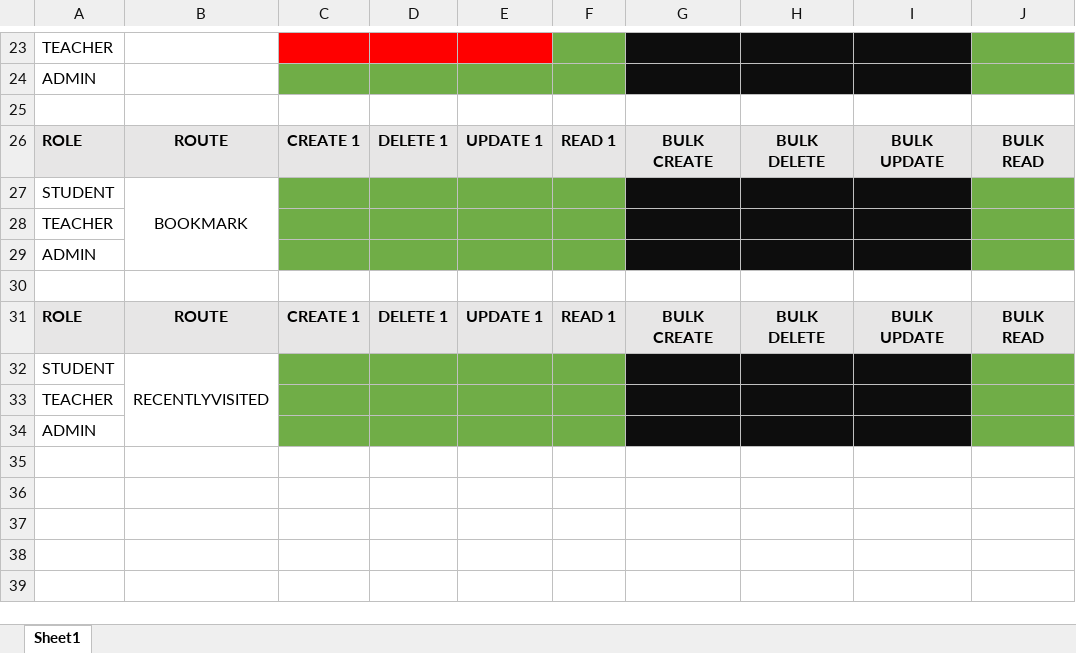
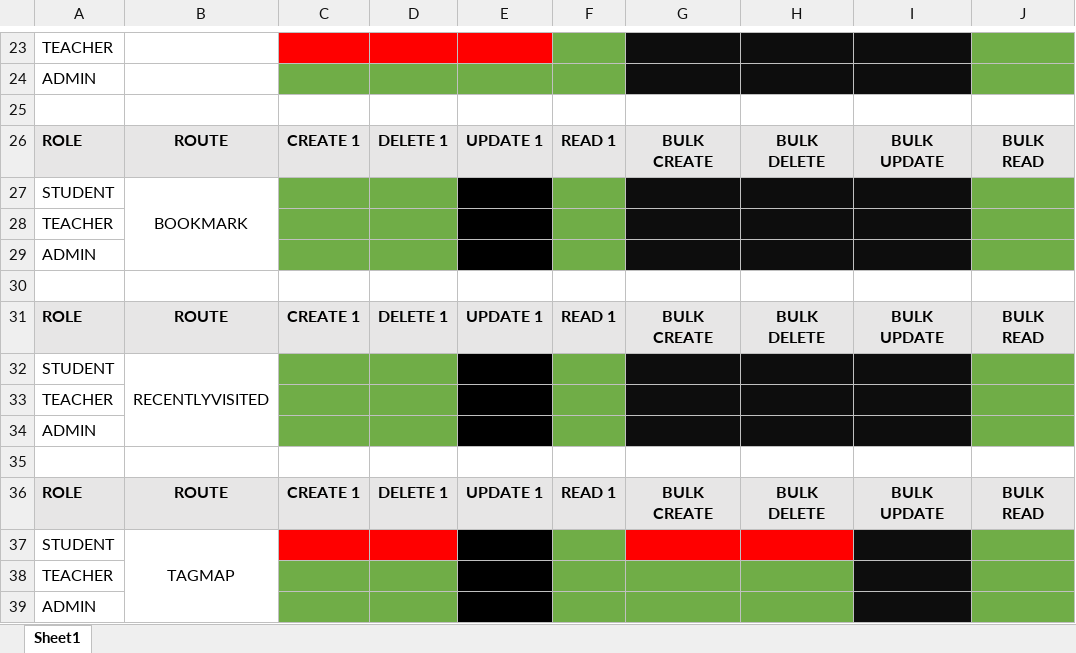
Before and after one commit to Dulwich-Bookings/Dulwich-Bookings-API, an Excel workbook: docs/DULWICH BOOKINGS Access Control Flow.xlsx, sheet Sheet1, drawn as a sheet; only a part is shown, gaps mark what is left out; values as stored, in another font and other column widths than the file's, no borders; the diff names each change by its address in the sheet, - before the commit and + after, or states it on an @@ line.

Commit message:
update access control flow excel

```diff
--- a/docs/DULWICH BOOKINGS Access Control Flow.xlsx (sheet Sheet1)
+++ b/docs/DULWICH BOOKINGS Access Control Flow.xlsx (sheet Sheet1)
-E27:E29 fill: #70AD47
+E27:E29 fill: #000000
-E32:E34 fill: #70AD47
+E32:E34 fill: #000000
+row 35: (empty)
+row 36: ROLE | ROUTE | CREATE 1 | DELETE 1 | UPDATE 1 | READ 1 | BULK CREATE | BULK DELETE | BULK UPDATE | BULK READ
+row 37: STUDENT | TAGMAP
+row 38: TEACHER
+row 39: ADMIN
```
